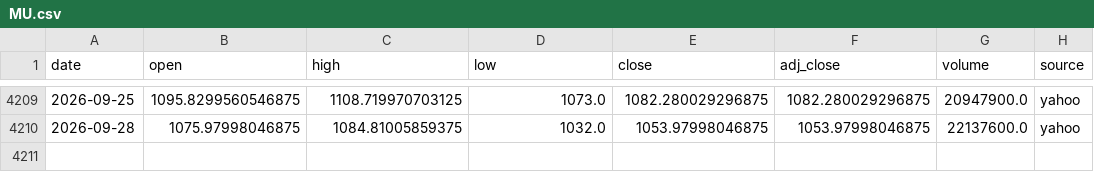
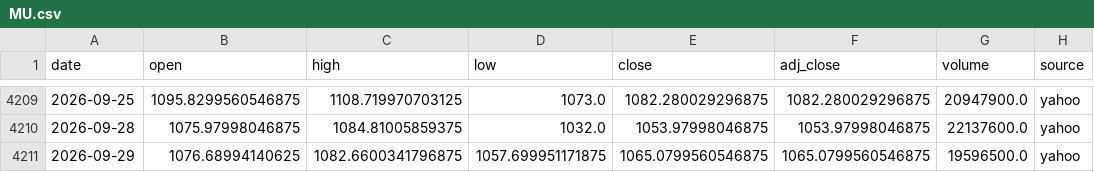
Before and after one commit to SANGMOLEE/soxl-data, a CSV file: data/prices/MU.csv, drawn as a sheet; only a part is shown, gaps mark what is left out; the diff names each change by its address in the sheet, - before the commit and + after, or states it on an @@ line.

```diff
--- a/data/prices/MU.csv
+++ b/data/prices/MU.csv
+row 4211: 2026-09-29 | 1076.68994140625 | 1082.6600341796875 | 1057.699951171875 | 1065.0799560546875 | 1065.0799560546875 | 19596500.0 | yahoo
```
Also changed, not shown: data/prices/NVDA.csv, data/prices/QQQ.csv, 12 other files.
